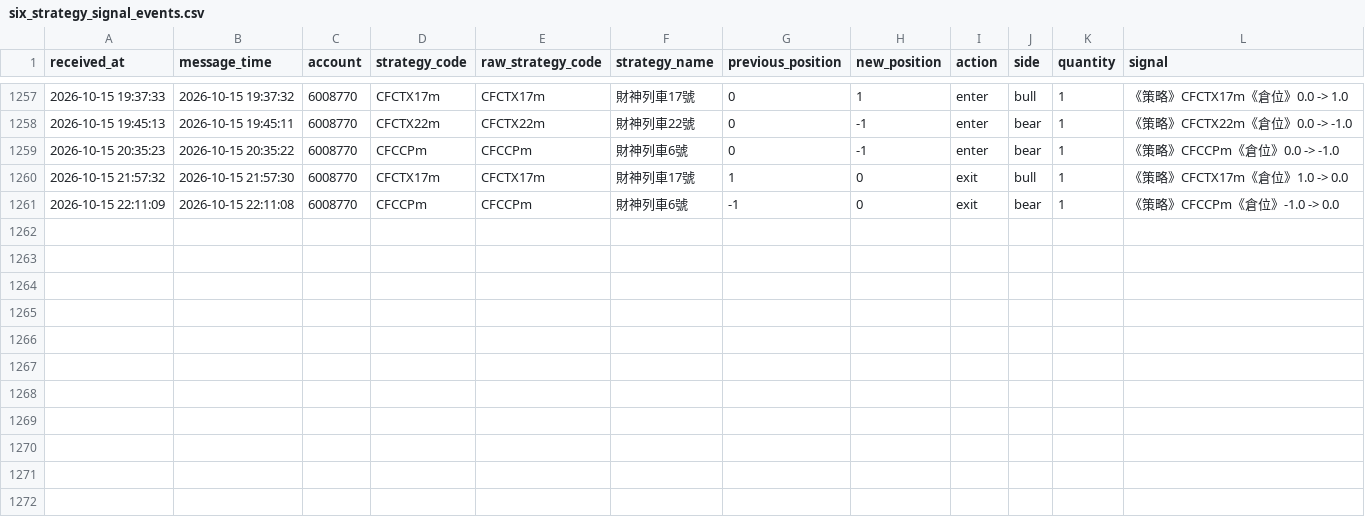
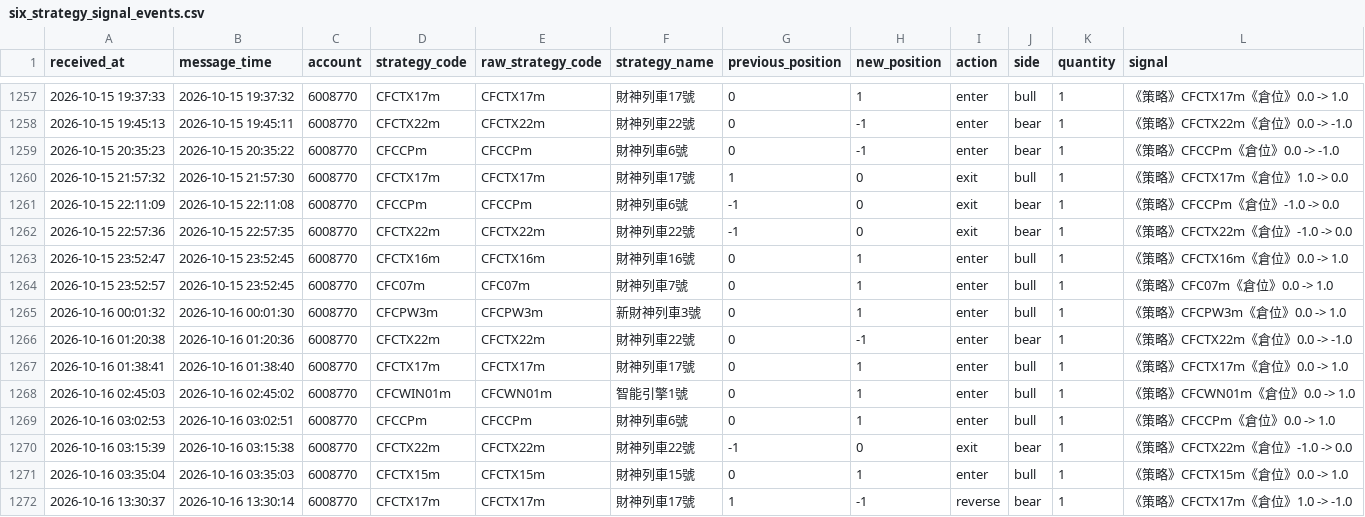
Before and after one commit to liugoldent/monitor, a CSV file: backend-futures-py/tv_doc/six_strategy_signal_events.csv, drawn as a sheet; only a part is shown, gaps mark what is left out; the diff names each change by its address in the sheet, - before the commit and + after, or states it on an @@ line.

Commit message:
feat: add data

```diff
--- a/backend-futures-py/tv_doc/six_strategy_signal_events.csv
+++ b/backend-futures-py/tv_doc/six_strategy_signal_events.csv
+row 1262: 2026-10-15 22:57:36 | 2026-10-15 22:57:35 | 6008770 | CFCTX22m | CFCTX22m | 財神列車22號 | -1 | 0 | exit | bear | 1 | 《策略》CFCTX22m《倉位》-1.0 -> 0.0
+row 1263: 2026-10-15 23:52:47 | 2026-10-15 23:52:45 | 6008770 | CFCTX16m | CFCTX16m | 財神列車16號 | 0 | 1 | enter | bull | 1 | 《策略》CFCTX16m《倉位》0.0 -> 1.0
+row 1264: 2026-10-15 23:52:57 | 2026-10-15 23:52:45 | 6008770 | CFC07m | CFC07m | 財神列車7號 | 0 | 1 | enter | bull | 1 | 《策略》CFC07m《倉位》0.0 -> 1.0
+row 1265: 2026-10-16 00:01:32 | 2026-10-16 00:01:30 | 6008770 | CFCPW3m | CFCPW3m | 新財神列車3號 | 0 | 1 | enter | bull | 1 | 《策略》CFCPW3m《倉位》0.0 -> 1.0
+row 1266: 2026-10-16 01:20:38 | 2026-10-16 01:20:36 | 6008770 | CFCTX22m | CFCTX22m | 財神列車22號 | 0 | -1 | enter | bear | 1 | 《策略》CFCTX22m《倉位》0.0 -> -1.0
+row 1267: 2026-10-16 01:38:41 | 2026-10-16 01:38:40 | 6008770 | CFCTX17m | CFCTX17m | 財神列車17號 | 0 | 1 | enter | bull | 1 | 《策略》CFCTX17m《倉位》0.0 -> 1.0
+row 1268: 2026-10-16 02:45:03 | 2026-10-16 02:45:02 | 6008770 | CFCWIN01m | CFCWN01m | 智能引擎1號 | 0 | 1 | enter | bull | 1 | 《策略》CFCWN01m《倉位》0.0 -> 1.0
+row 1269: 2026-10-16 03:02:53 | 2026-10-16 03:02:51 | 6008770 | CFCCPm | CFCCPm | 財神列車6號 | 0 | 1 | enter | bull | 1 | 《策略》CFCCPm《倉位》0.0 -> 1.0
+row 1270: 2026-10-16 03:15:39 | 2026-10-16 03:15:38 | 6008770 | CFCTX22m | CFCTX22m | 財神列車22號 | -1 | 0 | exit | bear | 1 | 《策略》CFCTX22m《倉位》-1.0 -> 0.0
+row 1271: 2026-10-16 03:35:04 | 2026-10-16 03:35:03 | 6008770 | CFCTX15m | CFCTX15m | 財神列車15號 | 0 | 1 | enter | bull | 1 | 《策略》CFCTX15m《倉位》0.0 -> 1.0
+row 1272: 2026-10-16 13:30:37 | 2026-10-16 13:30:14 | 6008770 | CFCTX17m | CFCTX17m | 財神列車17號 | 1 | -1 | reverse | bear | 1 | 《策略》CFCTX17m《倉位》1.0 -> -1.0
```
Also changed, not shown: backend-futures-py/ef-hysteresis-again-strategy/records/decisions.csv, backend-futures-py/ef-hysteresis-again-strategy/records/live_order_attempts.csv, 38 other files.
